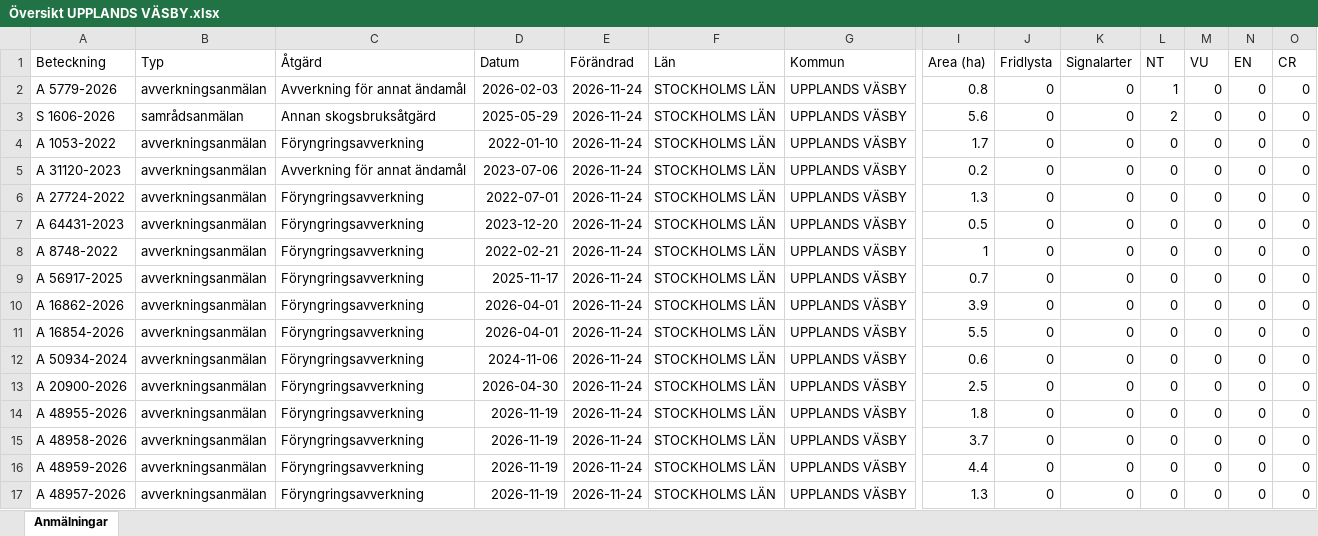
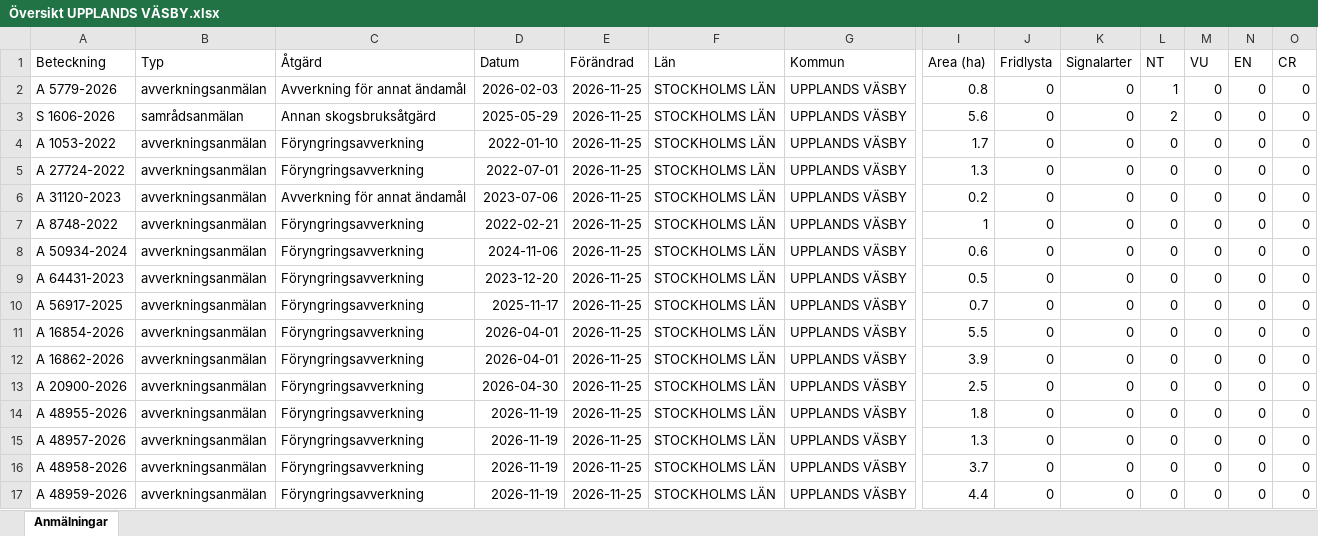
Before and after one commit to klasma/Logging_0114, an Excel workbook: Översikt UPPLANDS VÄSBY.xlsx, sheet Anmälningar, drawn as a sheet; only a part is shown, gaps mark what is left out; values as stored, in another font and other column widths than the file's, no borders; removed rows and columns are numbered as before the commit, all else as after; rows hold the shown columns only; the diff names each change by its address in the sheet, - before the commit and + after, or states it on an @@ line.

```diff
--- a/Översikt UPPLANDS VÄSBY.xlsx (sheet Anmälningar)
+++ b/Översikt UPPLANDS VÄSBY.xlsx (sheet Anmälningar)
-E2:E4 (Förändrad): 2026-11-24
+E2:E4 (Förändrad): 2026-11-25
+row 5: A 27724-2022 | avverkningsanmälan | Föryngringsavverkning | 2022-07-01 | 2026-11-25 | STOCKHOLMS LÄN | UPPLANDS VÄSBY | 1.3 | 0 | 0 | 0 | 0 | 0 | 0
-E6:E7 (Förändrad): 2026-11-24
+E6:E7 (Förändrad): 2026-11-25
-A7 (Beteckning): A 27724-2022
+A7 (Beteckning): A 8748-2022
-D7 (Datum): 2022-07-01
+D7 (Datum): 2022-02-21
-I7 (Area (ha)): 1.3
+I7 (Area (ha)): 1
+row 8: A 50934-2024 | avverkningsanmälan | Föryngringsavverkning | 2024-11-06 | 2026-11-25 | STOCKHOLMS LÄN | UPPLANDS VÄSBY | 0.6 | 0 | 0 | 0 | 0 | 0 | 0
-E9 (Förändrad): 2026-11-24
+E9 (Förändrad): 2026-11-25
-row 8: A 8748-2022 | avverkningsanmälan | Föryngringsavverkning | 2022-02-21 | 2026-11-24 | STOCKHOLMS LÄN | UPPLANDS VÄSBY | 1 | 0 | 0 | 0 | 0 | 0 | 0
-E10 (Förändrad): 2026-11-24
+E10 (Förändrad): 2026-11-25
-row 10: A 16862-2026 | avverkningsanmälan | Föryngringsavverkning | 2026-04-01 | 2026-11-24 | STOCKHOLMS LÄN | UPPLANDS VÄSBY | 3.9 | 0 | 0 | 0 | 0 | 0 | 0
-E11:E14 (Förändrad): 2026-11-24
+E11:E14 (Förändrad): 2026-11-25
-A12 (Beteckning): A 50934-2024
+A12 (Beteckning): A 16862-2026
-D12 (Datum): 2024-11-06
+D12 (Datum): 2026-04-01
-I12 (Area (ha)): 0.6
+I12 (Area (ha)): 3.9
+row 15: A 48957-2026 | avverkningsanmälan | Föryngringsavverkning | 2026-11-19 | 2026-11-25 | STOCKHOLMS LÄN | UPPLANDS VÄSBY | 1.3 | 0 | 0 | 0 | 0 | 0 | 0
-E16:E17 (Förändrad): 2026-11-24
+E16:E17 (Förändrad): 2026-11-25
-row 17: A 48957-2026 | avverkningsanmälan | Föryngringsavverkning | 2026-11-19 | 2026-11-24 | STOCKHOLMS LÄN | UPPLANDS VÄSBY | 1.3 | 0 | 0 | 0 | 0 | 0 | 0
```
Also changed, not shown: artfynd/A 5779-2026 artfynd.xlsx, artfynd/S 1606-2026 artfynd.xlsx, 9 other files.
